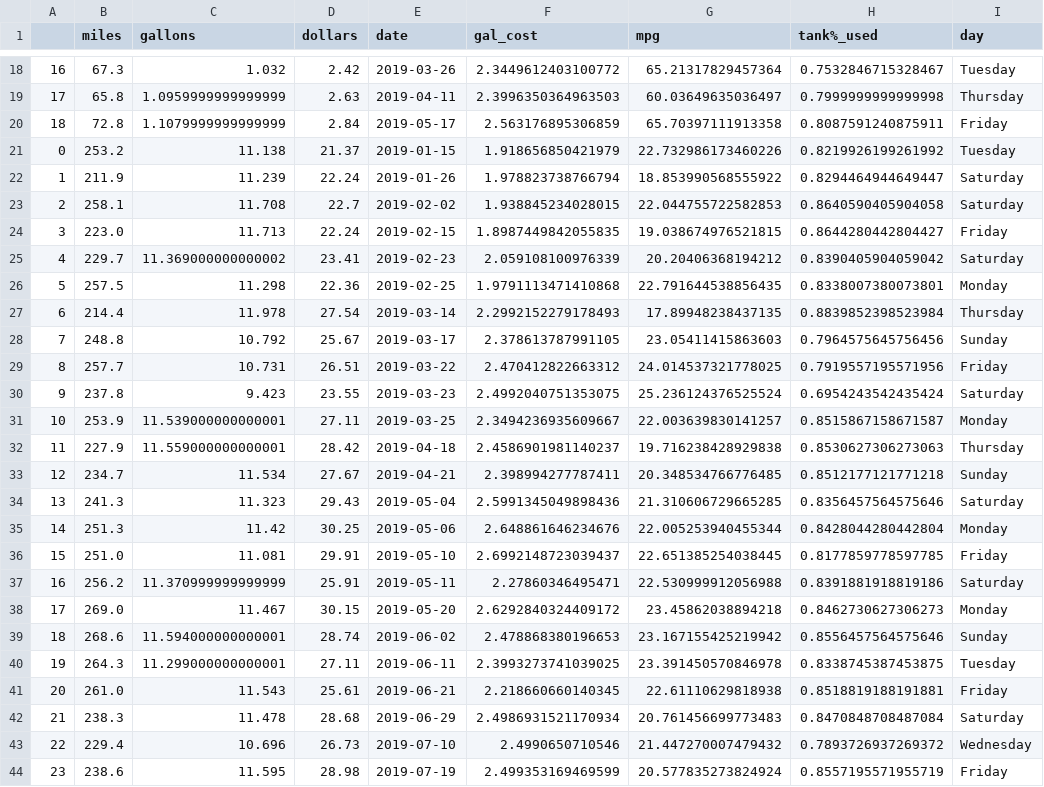
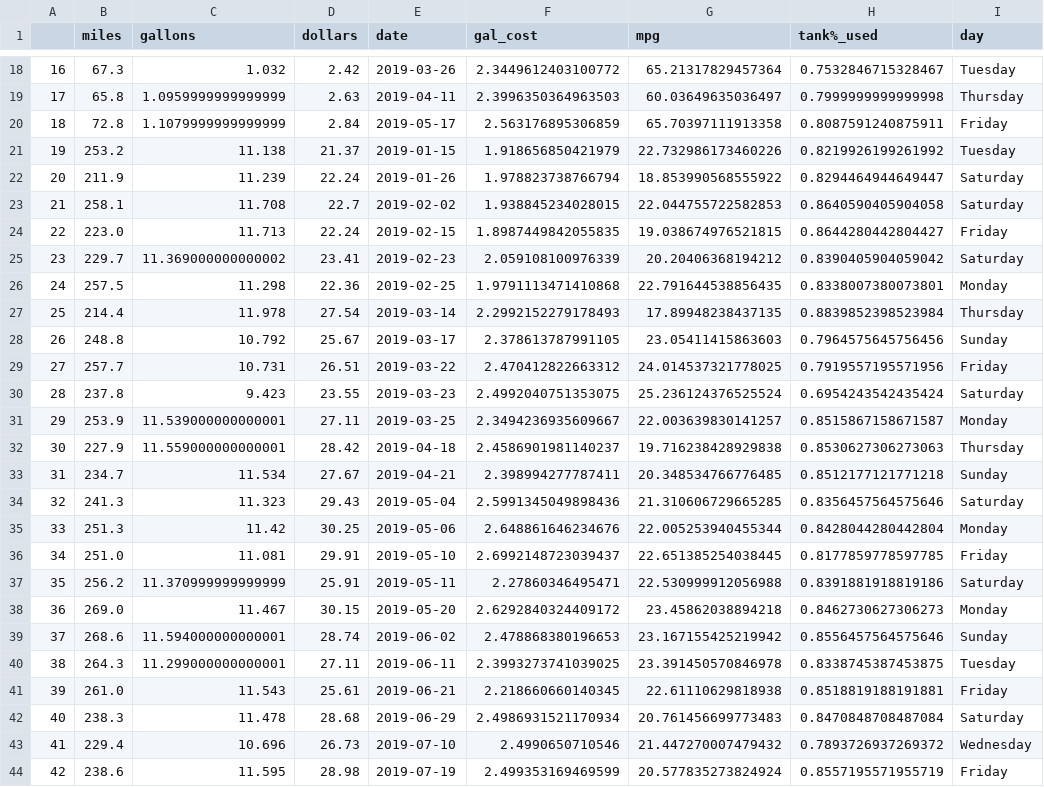
Before and after one commit to ethanfuerst/mpg-dashboard, a CSV file: clean_all_data.csv, drawn as a sheet; only a part is shown, gaps mark what is left out; the diff names each change by its address in the sheet, - before the commit and + after, or states it on an @@ line.

```diff
--- a/clean_all_data.csv
+++ b/clean_all_data.csv
-A21: 0
+A21: 19
-A22: 1
+A22: 20
-A23: 2
+A23: 21
-A24: 3
+A24: 22
-A25: 4
+A25: 23
-A26: 5
+A26: 24
-A27: 6
+A27: 25
-A28: 7
+A28: 26
-A29: 8
+A29: 27
-A30: 9
+A30: 28
-A31: 10
+A31: 29
-A32: 11
+A32: 30
-A33: 12
+A33: 31
-A34: 13
+A34: 32
-A35: 14
+A35: 33
-A36: 15
+A36: 34
-A37: 16
+A37: 35
-A38: 17
+A38: 36
-A39: 18
+A39: 37
-A40: 19
+A40: 38
-A41: 20
+A41: 39
-A42: 21
+A42: 40
-A43: 22
+A43: 41
-A44: 23
+A44: 42
```
Also changed, not shown: clean_c_data.csv, clean_m_data.csv, 3 other files.
